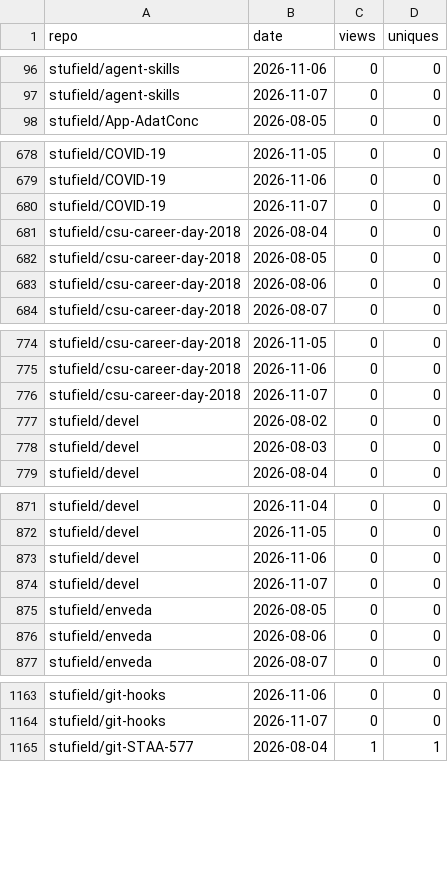
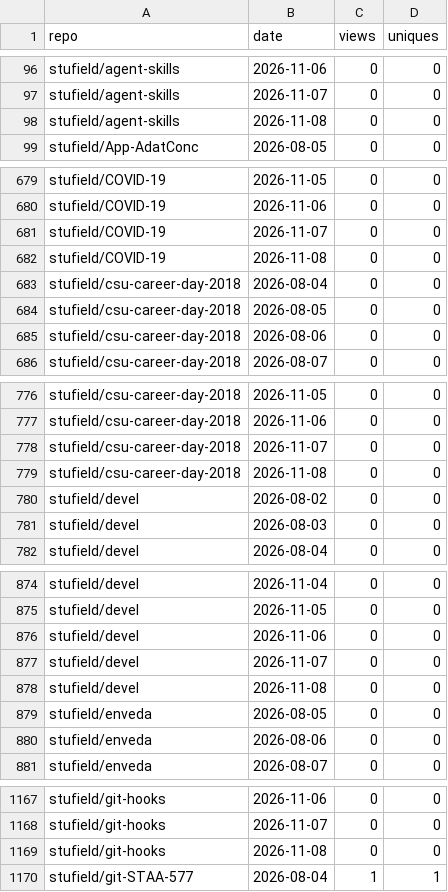
Before and after one commit to stufield/repo-views, a CSV file: data/views.csv, drawn as a sheet; only a part is shown, gaps mark what is left out; the diff covers the shown part only; the diff names each change by its address in the sheet, - before the commit and + after, or states it on an @@ line.

```diff
--- a/data/views.csv
+++ b/data/views.csv
+row 98: stufield/agent-skills | 2026-11-08 | 0 | 0
+row 682: stufield/COVID-19 | 2026-11-08 | 0 | 0
+row 779: stufield/csu-career-day-2018 | 2026-11-08 | 0 | 0
+row 878: stufield/devel | 2026-11-08 | 0 | 0
+row 1169: stufield/git-hooks | 2026-11-08 | 0 | 0
```
Also changed, not shown: 29 added rows elsewhere in this file, 1 other file.
